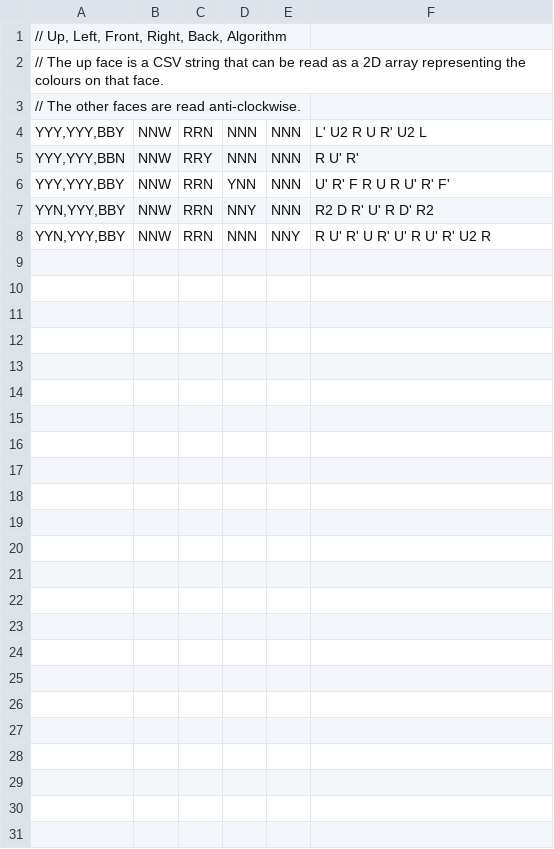
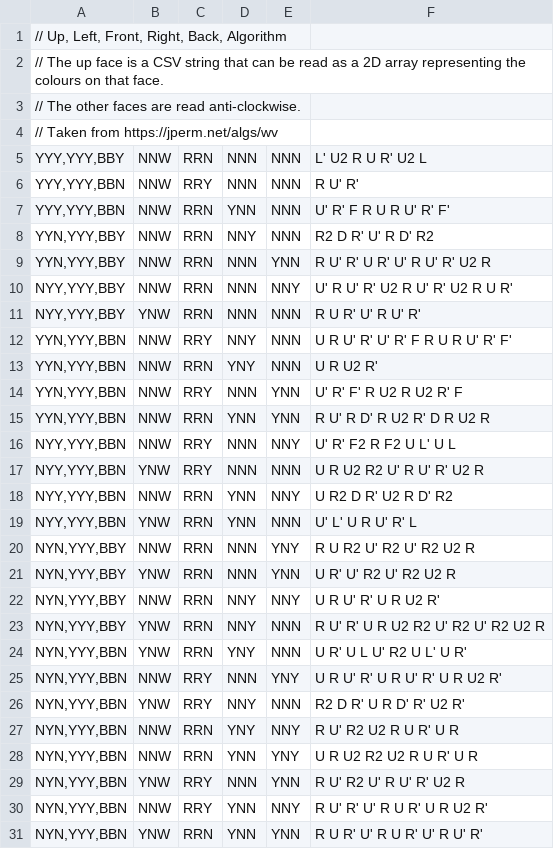
Before and after one commit to AZthemute/Rubiks-Cube, a TSV file: wv.tsv, drawn as a sheet.

```diff
--- a/wv.tsv
+++ b/wv.tsv
@@ -3,6 +3,29 @@
 // The other faces are read anti-clockwise.
+// Taken from https://jperm.net/algs/wv
 YYY,YYY,BBY	NNW	RRN	NNN	NNN	L' U2 R U R' U2 L
 YYY,YYY,BBN	NNW	RRY	NNN	NNN	R U' R'
-YYY,YYY,BBY	NNW	RRN	YNN	NNN	U' R' F R U R U' R' F'
+YYY,YYY,BBN	NNW	RRN	YNN	NNN	U' R' F R U R U' R' F'
 YYN,YYY,BBY	NNW	RRN	NNY	NNN	R2 D R' U' R D' R2
-YYN,YYY,BBY	NNW	RRN	NNN	NNY	R U' R' U R' U' R U' R' U2 R
+YYN,YYY,BBY	NNW	RRN	NNN	YNN	R U' R' U R' U' R U' R' U2 R
+NYY,YYY,BBY	NNW	RRN	NNN	NNY	U' R U' R' U2 R U' R' U2 R U R'
+NYY,YYY,BBY	YNW	RRN	NNN	NNN	R U R' U' R U' R'
+YYN,YYY,BBN	NNW	RRY	NNY	NNN	U R U' R' U' R' F R U R U' R' F'
+YYN,YYY,BBN	NNW	RRN	YNY	NNN	U R U2 R'
+YYN,YYY,BBN	NNW	RRY	NNN	YNN	U' R' F' R U2 R U2 R' F
+YYN,YYY,BBN	NNW	RRN	YNN	YNN	R U' R D' R U2 R' D R U2 R
+NYY,YYY,BBN	NNW	RRY	NNN	NNY	U' R' F2 R F2 U L' U L
+NYY,YYY,BBN	YNW	RRY	NNN	NNN	U R U2 R2 U' R U' R' U2 R
+NYY,YYY,BBN	NNW	RRN	YNN	NNY	U R2 D R' U2 R D' R2
+NYY,YYY,BBN	YNW	RRN	YNN	NNN	U' L' U R U' R' L
+NYN,YYY,BBY	NNW	RRN	NNN	YNY	R U R2 U' R2 U' R2 U2 R
+NYN,YYY,BBY	YNW	RRN	NNN	YNN	U R' U' R2 U' R2 U2 R
+NYN,YYY,BBY	NNW	RRN	NNY	NNY	U R U' R' U R U2 R'
+NYN,YYY,BBY	YNW	RRN	NNY	NNN	R U' R' U R U2 R2 U' R2 U' R2 U2 R
+NYN,YYY,BBN	YNW	RRN	YNY	NNN	U R' U L U' R2 U L' U R'
+NYN,YYY,BBN	NNW	RRY	NNN	YNY	U R U' R' U R U' R' U R U2 R'
+NYN,YYY,BBN	YNW	RRY	NNY	NNN	R2 D R' U R D' R' U2 R'
+NYN,YYY,BBN	NNW	RRN	YNY	NNY	R U' R2 U2 R U R' U R
+NYN,YYY,BBN	NNW	RRN	YNN	YNY	U R U2 R2 U2 R U R' U R
+NYN,YYY,BBN	YNW	RRY	NNN	YNN	R U' R2 U' R U' R' U2 R
+NYN,YYY,BBN	NNW	RRY	YNN	NNY	R U' R' U' R U R' U R U2 R'
+NYN,YYY,BBN	YNW	RRN	YNN	YNN	R U R' U' R U R' U' R U' R'
```
Also changed, not shown: 6 other files.
